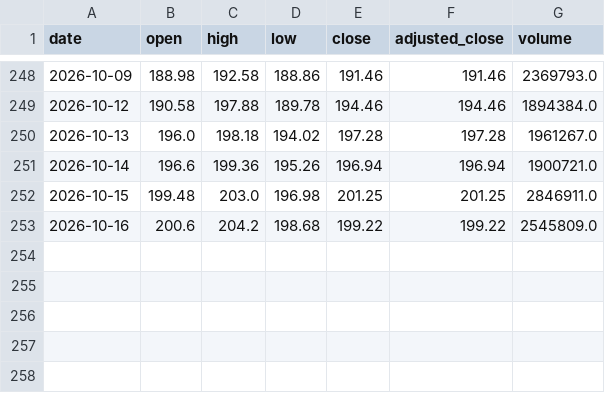
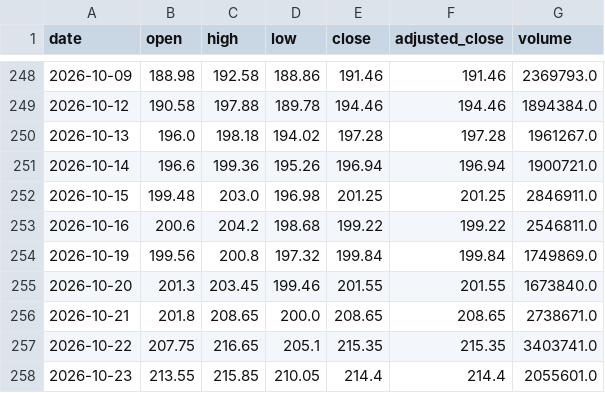
Before and after one commit to svenclaes76/UV, a CSV file: demo-data/eod/SAP.DE.csv, drawn as a sheet; only a part is shown, gaps mark what is left out.

```diff
--- a/demo-data/eod/SAP.DE.csv
+++ b/demo-data/eod/SAP.DE.csv
@@ -252,2 +252,7 @@ date,open,high,low,close,adjusted_close,volume
 2026-10-15,199.48,203.0,196.98,201.25,201.25,2846911.0
-2026-10-16,200.6,204.2,198.68,199.22,199.22,2545809.0
+2026-10-16,200.6,204.2,198.68,199.22,199.22,2546811.0
+2026-10-19,199.56,200.8,197.32,199.84,199.84,1749869.0
+2026-10-20,201.3,203.45,199.46,201.55,201.55,1673840.0
+2026-10-21,201.8,208.65,200.0,208.65,208.65,2738671.0
+2026-10-22,207.75,216.65,205.1,215.35,215.35,3403741.0
+2026-10-23,213.55,215.85,210.05,214.4,214.4,2055601.0
```
Also changed, not shown: demo-data/eod/ASML.AS.csv, demo-data/eod/NOVO-B.CO.csv, 11 other files.
